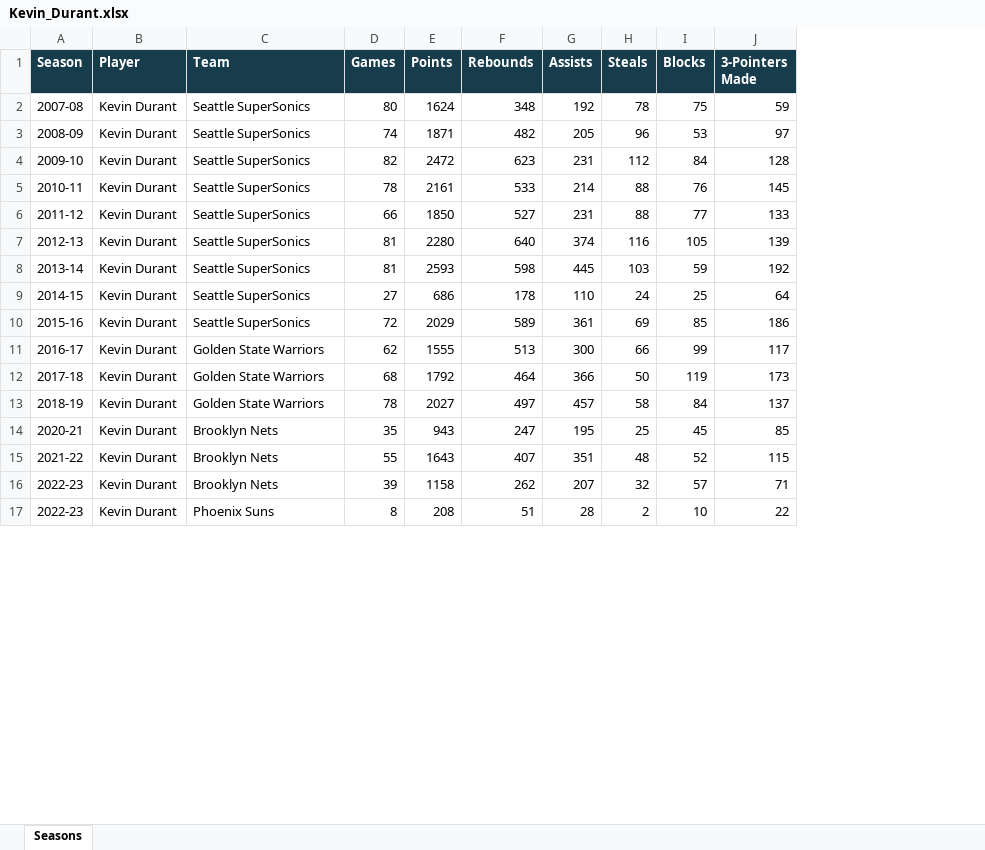
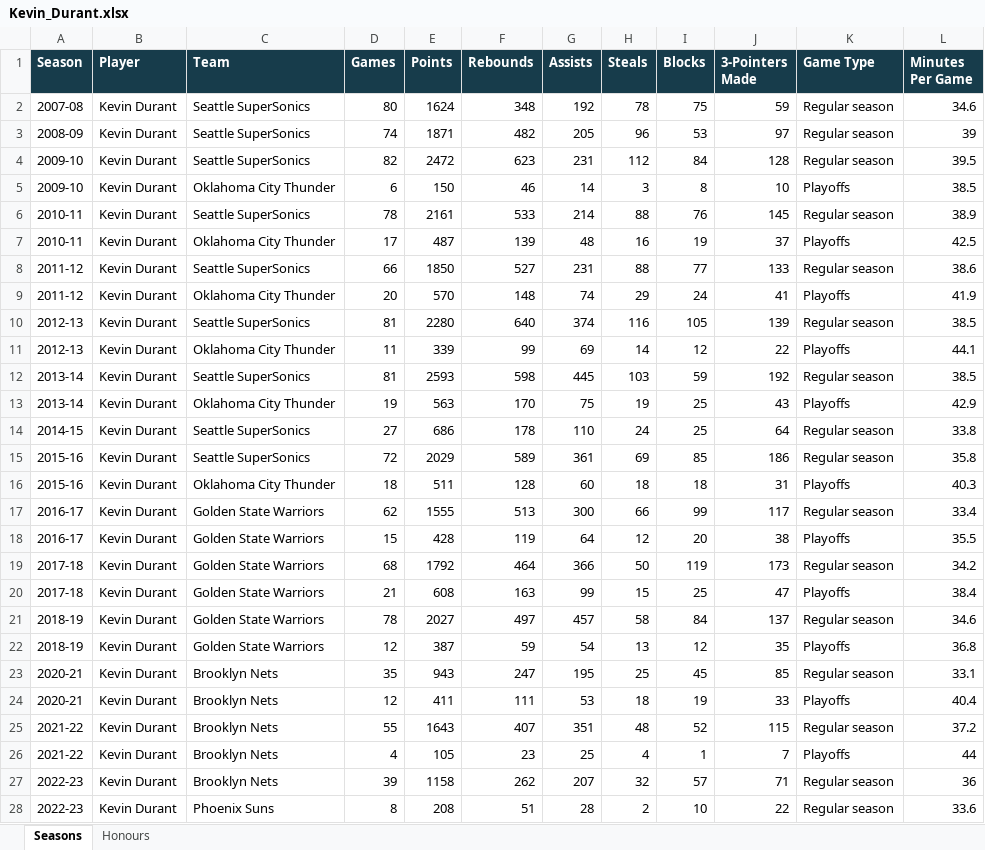
Before and after one commit to UTCSheffield/streamlit-pandas, an Excel workbook: nba_workbooks/Kevin_Durant.xlsx, sheet Seasons, drawn as a sheet; only a part is shown; values as stored, in another font and other column widths than the file's, no borders; addresses are those after the commit; the diff covers the shown part only; the diff names each change by its address in the sheet, - before the commit and + after, or states it on an @@ line.

```diff
--- a/nba_workbooks/Kevin_Durant.xlsx (sheet Seasons)
+++ b/nba_workbooks/Kevin_Durant.xlsx (sheet Seasons)
+sheet tab: Honours
+column K (Game Type), rows 2-4: all Regular season; row 6: Regular season; row 8: Regular season; row 10: Regular season; row 12: Regular season; rows 14-15: Regular season | Regular season; row 17: Regular season; row 19: Regular season; row 21: Regular season; row 23: Regular season; row 25: Regular season; rows 27-28: Regular season | Regular season
+column L (Minutes Per Game), rows 2-4: 34.6 | 39 | 39.5; row 6: 38.9; row 8: 38.6; row 10: 38.5; row 12: 38.5; rows 14-15: 33.8 | 35.8; row 17: 33.4; row 19: 34.2; row 21: 34.6; row 23: 33.1; row 25: 37.2; rows 27-28: 36 | 33.6
+row 5: 2009-10 | Kevin Durant | Oklahoma City Thunder | 6 | 150 | 46 | 14 | 3 | 8 | 10 | Playoffs | 38.5
+row 7: 2010-11 | Kevin Durant | Oklahoma City Thunder | 17 | 487 | 139 | 48 | 16 | 19 | 37 | Playoffs | 42.5
+row 9: 2011-12 | Kevin Durant | Oklahoma City Thunder | 20 | 570 | 148 | 74 | 29 | 24 | 41 | Playoffs | 41.9
+row 11: 2012-13 | Kevin Durant | Oklahoma City Thunder | 11 | 339 | 99 | 69 | 14 | 12 | 22 | Playoffs | 44.1
+row 13: 2013-14 | Kevin Durant | Oklahoma City Thunder | 19 | 563 | 170 | 75 | 19 | 25 | 43 | Playoffs | 42.9
+row 16: 2015-16 | Kevin Durant | Oklahoma City Thunder | 18 | 511 | 128 | 60 | 18 | 18 | 31 | Playoffs | 40.3
+row 18: 2016-17 | Kevin Durant | Golden State Warriors | 15 | 428 | 119 | 64 | 12 | 20 | 38 | Playoffs | 35.5
+row 20: 2017-18 | Kevin Durant | Golden State Warriors | 21 | 608 | 163 | 99 | 15 | 25 | 47 | Playoffs | 38.4
+row 22: 2018-19 | Kevin Durant | Golden State Warriors | 12 | 387 | 59 | 54 | 13 | 12 | 35 | Playoffs | 36.8
+row 24: 2020-21 | Kevin Durant | Brooklyn Nets | 12 | 411 | 111 | 53 | 18 | 19 | 33 | Playoffs | 40.4
+row 26: 2021-22 | Kevin Durant | Brooklyn Nets | 4 | 105 | 23 | 25 | 4 | 1 | 7 | Playoffs | 44
```
Also changed, not shown: 3 added rows elsewhere in this sheet, nba_workbooks/Giannis_Antetokounmpo.xlsx, nba_workbooks/Kobe_Bryant.xlsx, 14 other files.
